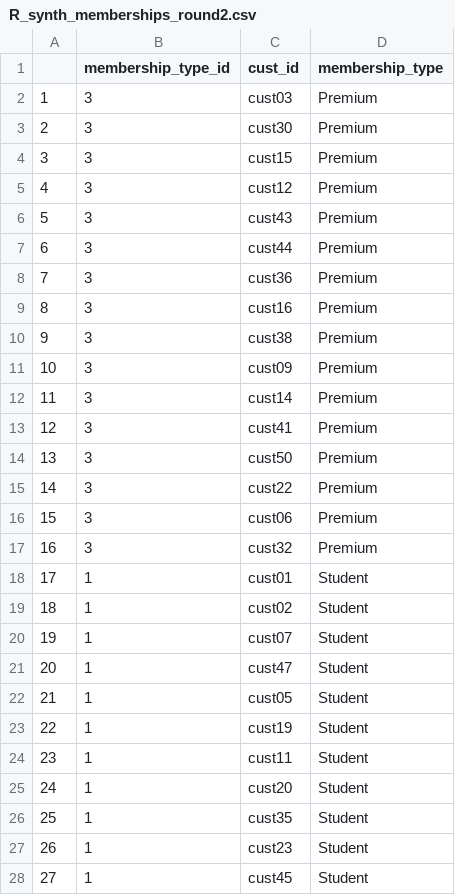
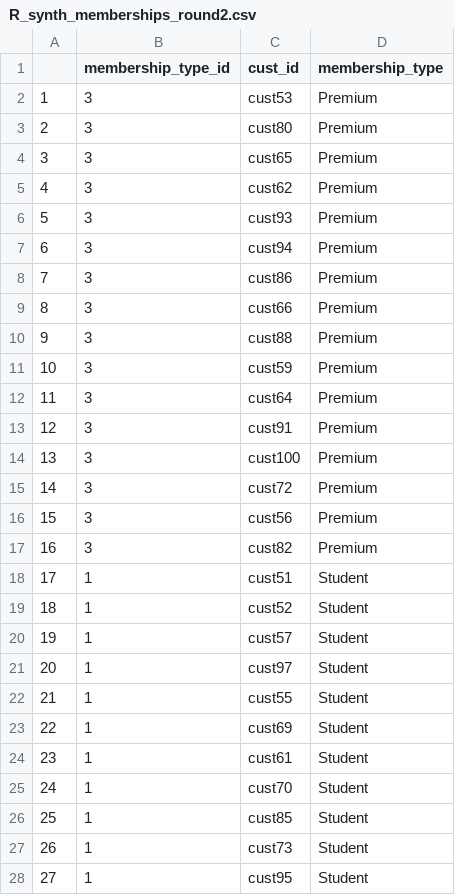
Before and after one commit to XuanqiYang123/ib9hp0_240310, a CSV file: data_uploads/R_synth_memberships_round2.csv, drawn as a sheet; only a part is shown; the diff covers the shown part only.

Commit message:
reupload customer round 2 for Mina

```diff
--- a/data_uploads/R_synth_memberships_round2.csv
+++ b/data_uploads/R_synth_memberships_round2.csv
@@ -1,28 +1,28 @@
 "","membership_type_id","cust_id","membership_type"
-"1",3,"cust03","Premium"
-"2",3,"cust30","Premium"
-"3",3,"cust15","Premium"
-"4",3,"cust12","Premium"
-"5",3,"cust43","Premium"
-"6",3,"cust44","Premium"
-"7",3,"cust36","Premium"
-"8",3,"cust16","Premium"
-"9",3,"cust38","Premium"
-"10",3,"cust09","Premium"
-"11",3,"cust14","Premium"
-"12",3,"cust41","Premium"
-"13",3,"cust50","Premium"
-"14",3,"cust22","Premium"
-"15",3,"cust06","Premium"
-"16",3,"cust32","Premium"
-"17",1,"cust01","Student"
-"18",1,"cust02","Student"
-"19",1,"cust07","Student"
-"20",1,"cust47","Student"
-"21",1,"cust05","Student"
-"22",1,"cust19","Student"
-"23",1,"cust11","Student"
-"24",1,"cust20","Student"
-"25",1,"cust35","Student"
-"26",1,"cust23","Student"
-"27",1,"cust45","Student"
+"1",3,"cust53","Premium"
+"2",3,"cust80","Premium"
+"3",3,"cust65","Premium"
+"4",3,"cust62","Premium"
+"5",3,"cust93","Premium"
+"6",3,"cust94","Premium"
+"7",3,"cust86","Premium"
+"8",3,"cust66","Premium"
+"9",3,"cust88","Premium"
+"10",3,"cust59","Premium"
+"11",3,"cust64","Premium"
+"12",3,"cust91","Premium"
+"13",3,"cust100","Premium"
+"14",3,"cust72","Premium"
+"15",3,"cust56","Premium"
+"16",3,"cust82","Premium"
+"17",1,"cust51","Student"
+"18",1,"cust52","Student"
+"19",1,"cust57","Student"
+"20",1,"cust97","Student"
+"21",1,"cust55","Student"
+"22",1,"cust69","Student"
+"23",1,"cust61","Student"
+"24",1,"cust70","Student"
+"25",1,"cust85","Student"
+"26",1,"cust73","Student"
+"27",1,"cust95","Student"
```
Also changed, not shown: 23 edited cells elsewhere in this file, data_uploads/R_synth_customer_queries_round2.csv, data_uploads/R_synth_orders_round2.csv, 2 other files.
